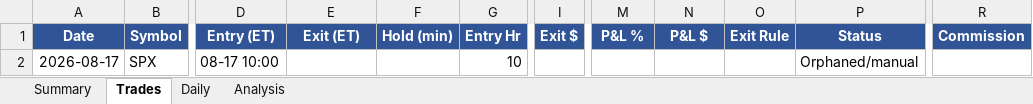
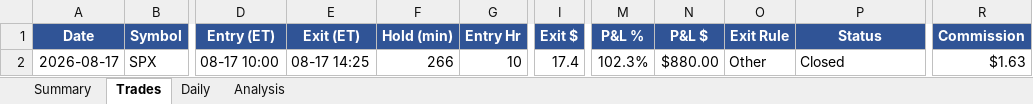
Before and after one commit to rakeshnemani/0dte, an Excel workbook: dashboard.xlsx, sheet Trades, drawn as a sheet; only a part is shown, gaps mark what is left out; values as stored, in another font and other column widths than the file's, no borders; the diff names each change by its address in the sheet, - before the commit and + after, or states it on an @@ line.

```diff
--- a/dashboard.xlsx (sheet Trades)
+++ b/dashboard.xlsx (sheet Trades)
-E2 (Exit (ET)): (empty)
+E2 (Exit (ET)): 08-17 14:25
-F2 (Hold (min)): (empty)
+F2 (Hold (min)): 266
-I2 (Exit $): (empty)
+I2 (Exit $): 17.4
-M2 (P&L %): (empty)
+M2 (P&L %): 102.3%
-N2 (P&L $): (empty)
+N2 (P&L $): $880.00
-O2 (Exit Rule): (empty)
+O2 (Exit Rule): Other
-P2 (Status): Orphaned/manual
+P2 (Status): Closed
-R2 (Commission): (empty)
+R2 (Commission): $1.63
```
Also changed, not shown: sheet Daily, sheet Summary, charts or pictures, 17 other files.
